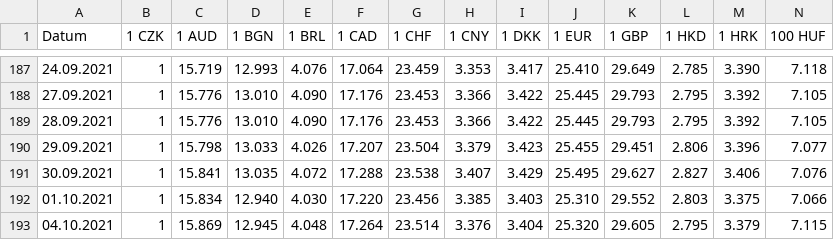
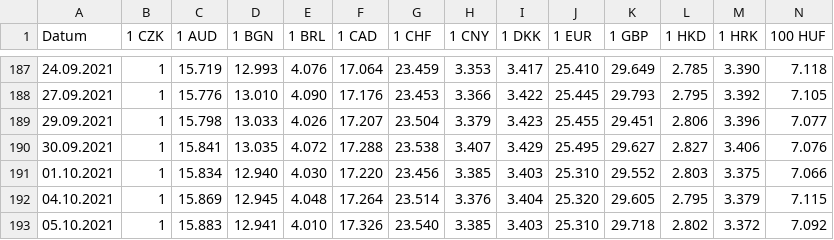
Before and after one commit to erikgadireddi/invest-tax, a CSV file: CurrencyRatesDaily.2021.csv, drawn as a sheet; only a part is shown, gaps mark what is left out; the shorter side is filled out with more unchanged rows; rows hold the shown columns only; the diff names each change by its address in the sheet, - before the commit and + after, or states it on an @@ line.

Commit message:
Lookup daily price preceeding the day if not found

```diff
--- a/CurrencyRatesDaily.2021.csv
+++ b/CurrencyRatesDaily.2021.csv
-row 189: 28.09.2021 | 1 | 15.776 | 13.010 | 4.090 | 17.176 | 23.453 | 3.366 | 3.422 | 25.445 | 29.793 | 2.795 | 3.392 | 7.105
```
Also changed, not shown: 1 other file.
